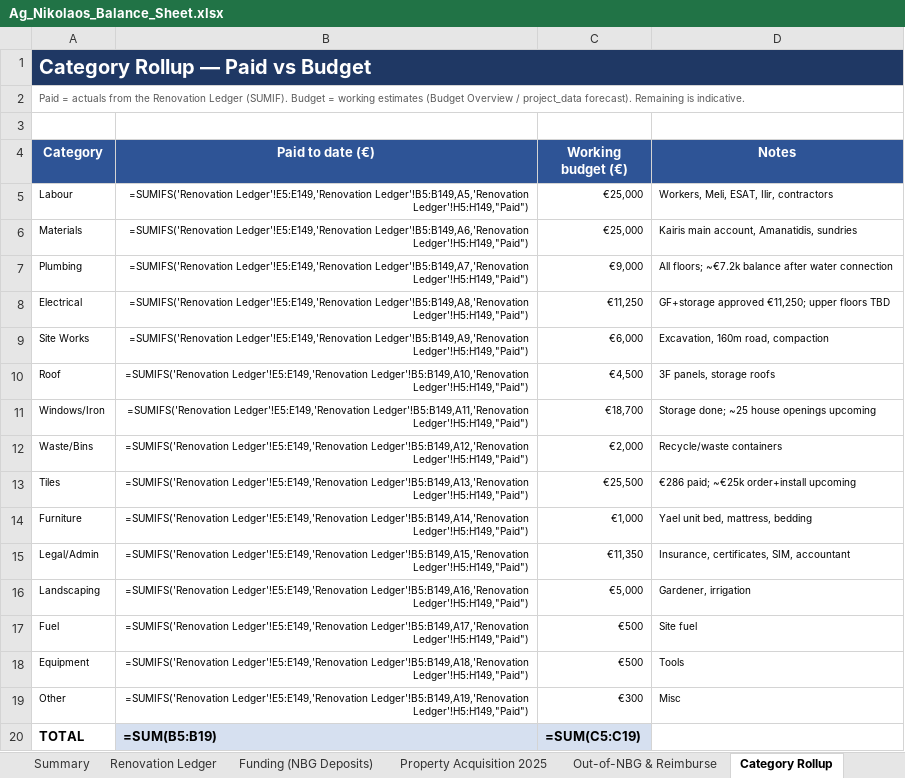
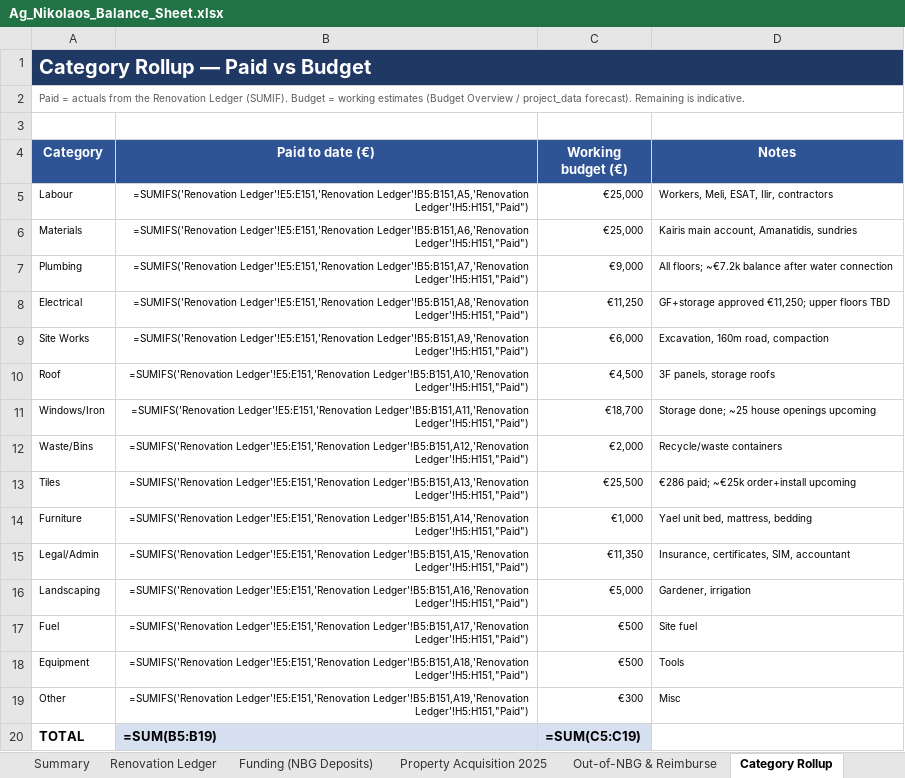
Before and after one commit to kobiba-git/Ag-Nikolaos-Project, an Excel workbook: Budget/Ag_Nikolaos_Balance_Sheet.xlsx, sheet Category Rollup, drawn as a sheet; values as stored, in another font and other column widths than the file's, no borders; formulas without a stored value are shown as written; the diff names each change by its address in the sheet, - before the commit and + after, or states it on an @@ line.

```diff
--- a/Budget/Ag_Nikolaos_Balance_Sheet.xlsx (sheet Category Rollup)
+++ b/Budget/Ag_Nikolaos_Balance_Sheet.xlsx (sheet Category Rollup)
-B5 (Paid to date (€)): =SUMIFS('Renovation Ledger'!E5:E149,'Renovation Ledger'!B5:B149,A5,'Renovation Ledger'!H5:H149,"Paid")
+B5 (Paid to date (€)): =SUMIFS('Renovation Ledger'!E5:E151,'Renovation Ledger'!B5:B151,A5,'Renovation Ledger'!H5:H151,"Paid")
-B6 (Paid to date (€)): =SUMIFS('Renovation Ledger'!E5:E149,'Renovation Ledger'!B5:B149,A6,'Renovation Ledger'!H5:H149,"Paid")
+B6 (Paid to date (€)): =SUMIFS('Renovation Ledger'!E5:E151,'Renovation Ledger'!B5:B151,A6,'Renovation Ledger'!H5:H151,"Paid")
-B7 (Paid to date (€)): =SUMIFS('Renovation Ledger'!E5:E149,'Renovation Ledger'!B5:B149,A7,'Renovation Ledger'!H5:H149,"Paid")
+B7 (Paid to date (€)): =SUMIFS('Renovation Ledger'!E5:E151,'Renovation Ledger'!B5:B151,A7,'Renovation Ledger'!H5:H151,"Paid")
-B8 (Paid to date (€)): =SUMIFS('Renovation Ledger'!E5:E149,'Renovation Ledger'!B5:B149,A8,'Renovation Ledger'!H5:H149,"Paid")
+B8 (Paid to date (€)): =SUMIFS('Renovation Ledger'!E5:E151,'Renovation Ledger'!B5:B151,A8,'Renovation Ledger'!H5:H151,"Paid")
-B9 (Paid to date (€)): =SUMIFS('Renovation Ledger'!E5:E149,'Renovation Ledger'!B5:B149,A9,'Renovation Ledger'!H5:H149,"Paid")
+B9 (Paid to date (€)): =SUMIFS('Renovation Ledger'!E5:E151,'Renovation Ledger'!B5:B151,A9,'Renovation Ledger'!H5:H151,"Paid")
-B10 (Paid to date (€)): =SUMIFS('Renovation Ledger'!E5:E149,'Renovation Ledger'!B5:B149,A10,'Renovation Ledger'!H5:H149,"Paid")
+B10 (Paid to date (€)): =SUMIFS('Renovation Ledger'!E5:E151,'Renovation Ledger'!B5:B151,A10,'Renovation Ledger'!H5:H151,"Paid")
-B11 (Paid to date (€)): =SUMIFS('Renovation Ledger'!E5:E149,'Renovation Ledger'!B5:B149,A11,'Renovation Ledger'!H5:H149,"Paid")
+B11 (Paid to date (€)): =SUMIFS('Renovation Ledger'!E5:E151,'Renovation Ledger'!B5:B151,A11,'Renovation Ledger'!H5:H151,"Paid")
-B12 (Paid to date (€)): =SUMIFS('Renovation Ledger'!E5:E149,'Renovation Ledger'!B5:B149,A12,'Renovation Ledger'!H5:H149,"Paid")
+B12 (Paid to date (€)): =SUMIFS('Renovation Ledger'!E5:E151,'Renovation Ledger'!B5:B151,A12,'Renovation Ledger'!H5:H151,"Paid")
-B13 (Paid to date (€)): =SUMIFS('Renovation Ledger'!E5:E149,'Renovation Ledger'!B5:B149,A13,'Renovation Ledger'!H5:H149,"Paid")
+B13 (Paid to date (€)): =SUMIFS('Renovation Ledger'!E5:E151,'Renovation Ledger'!B5:B151,A13,'Renovation Ledger'!H5:H151,"Paid")
-B14 (Paid to date (€)): =SUMIFS('Renovation Ledger'!E5:E149,'Renovation Ledger'!B5:B149,A14,'Renovation Ledger'!H5:H149,"Paid")
+B14 (Paid to date (€)): =SUMIFS('Renovation Ledger'!E5:E151,'Renovation Ledger'!B5:B151,A14,'Renovation Ledger'!H5:H151,"Paid")
-B15 (Paid to date (€)): =SUMIFS('Renovation Ledger'!E5:E149,'Renovation Ledger'!B5:B149,A15,'Renovation Ledger'!H5:H149,"Paid")
+B15 (Paid to date (€)): =SUMIFS('Renovation Ledger'!E5:E151,'Renovation Ledger'!B5:B151,A15,'Renovation Ledger'!H5:H151,"Paid")
-B16 (Paid to date (€)): =SUMIFS('Renovation Ledger'!E5:E149,'Renovation Ledger'!B5:B149,A16,'Renovation Ledger'!H5:H149,"Paid")
+B16 (Paid to date (€)): =SUMIFS('Renovation Ledger'!E5:E151,'Renovation Ledger'!B5:B151,A16,'Renovation Ledger'!H5:H151,"Paid")
-B17 (Paid to date (€)): =SUMIFS('Renovation Ledger'!E5:E149,'Renovation Ledger'!B5:B149,A17,'Renovation Ledger'!H5:H149,"Paid")
+B17 (Paid to date (€)): =SUMIFS('Renovation Ledger'!E5:E151,'Renovation Ledger'!B5:B151,A17,'Renovation Ledger'!H5:H151,"Paid")
-B18 (Paid to date (€)): =SUMIFS('Renovation Ledger'!E5:E149,'Renovation Ledger'!B5:B149,A18,'Renovation Ledger'!H5:H149,"Paid")
+B18 (Paid to date (€)): =SUMIFS('Renovation Ledger'!E5:E151,'Renovation Ledger'!B5:B151,A18,'Renovation Ledger'!H5:H151,"Paid")
-B19 (Paid to date (€)): =SUMIFS('Renovation Ledger'!E5:E149,'Renovation Ledger'!B5:B149,A19,'Renovation Ledger'!H5:H149,"Paid")
+B19 (Paid to date (€)): =SUMIFS('Renovation Ledger'!E5:E151,'Renovation Ledger'!B5:B151,A19,'Renovation Ledger'!H5:H151,"Paid")
```
Also changed, not shown: sheet Renovation Ledger, sheet Reconciliation, sheet Summary, 4 other files.
